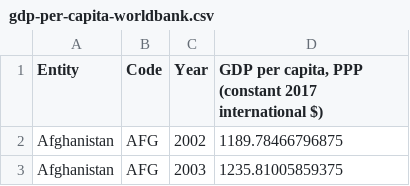
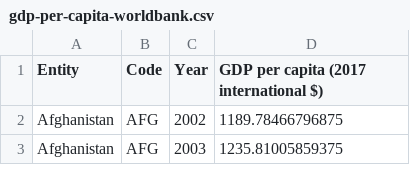
Before and after one commit to rcamwm/CSC466-project, a CSV file: original_datasets/gdp-per-capita-worldbank.csv, drawn as a sheet; only a part is shown.

Commit message:
Dataset updates

```diff
--- a/original_datasets/gdp-per-capita-worldbank.csv
+++ b/original_datasets/gdp-per-capita-worldbank.csv
@@ -1,2 +1,2 @@
-Entity,Code,Year,"GDP per capita, PPP (constant 2017 international $)"
+Entity,Code,Year,"GDP per capita (2017 international $)"
 Afghanistan,AFG,2002,1189.78466796875
```
Also changed, not shown: original_datasets/life-expectancy.csv, original_datasets/public-health-expenditure-share-GDP-OWID.csv, 10 other files.
